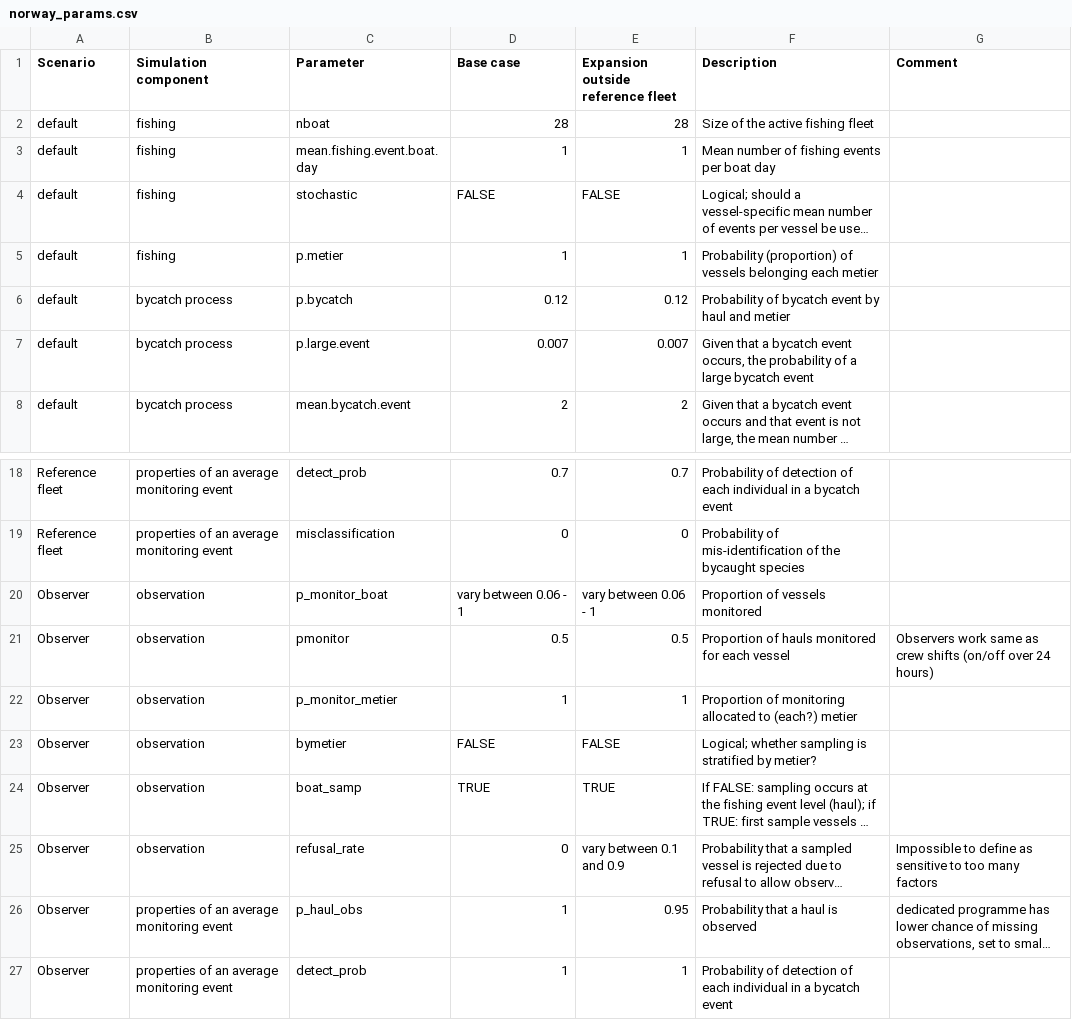
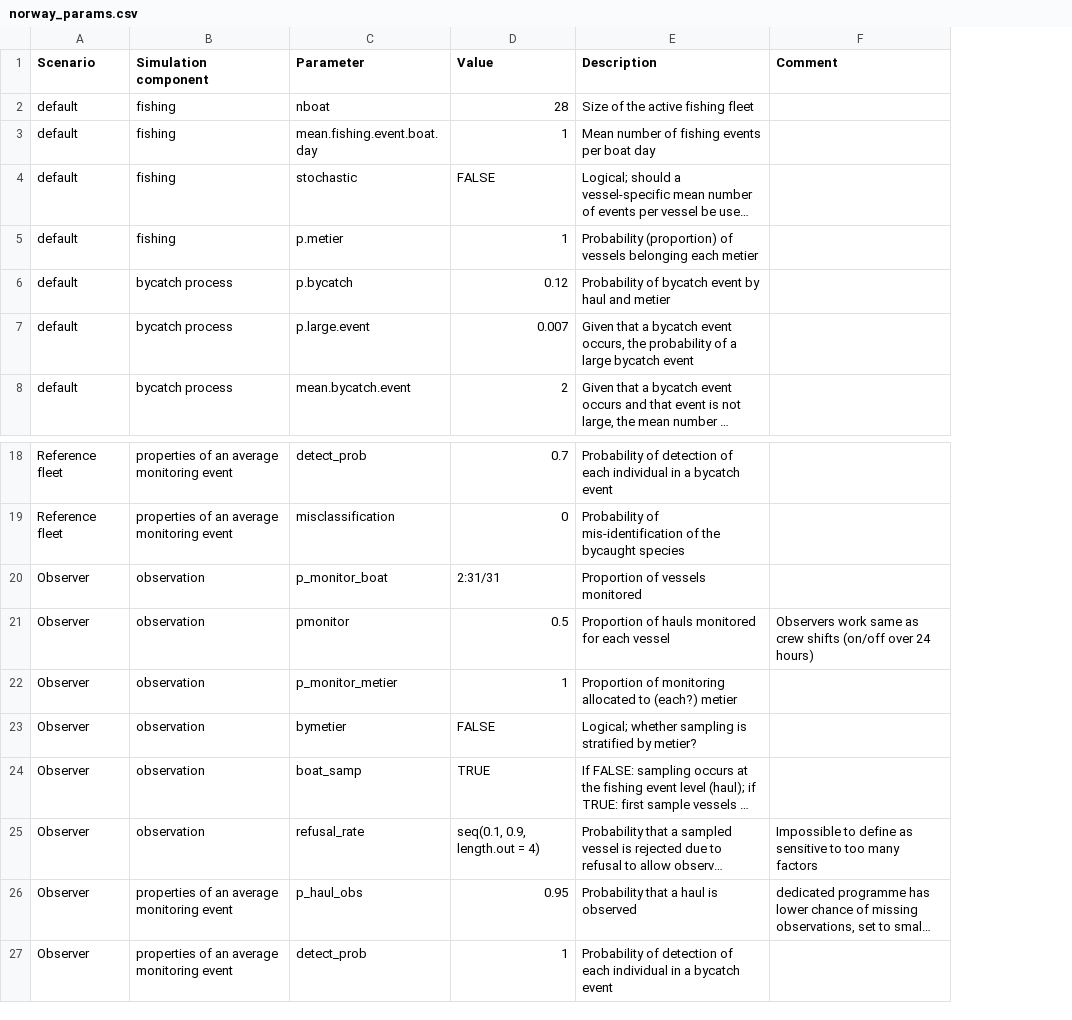
Before and after one commit to tomlclegg/scoti, a CSV file: norway_params.csv, drawn as a sheet; only a part is shown, gaps mark what is left out; long unchanged cells end in …; the diff names each change by its address in the sheet, - before the commit and + after, or states it on an @@ line.

Commit message:
revert to Tom's layout for param table

```diff
--- a/norway_params.csv
+++ b/norway_params.csv
-column E, rows 1-8: Expansion outside reference fleet | 28 | 1 | FALSE | 1 | 0.12 | 0.007 | 2; rows 18-27: 0.7 | 0 | vary between 0.06 - 1 | 0.5 | 1 | FALSE | TRUE | vary between 0.1 and 0.9 | 0.95 | 1
-D1: Base case
+D1: Value
-D20 (Value): vary between 0.06 - 1
+D20 (Value): 2:31/31
-D25 (Value): 0
+D25 (Value): seq(0.1, 0.9, length.out = 4)
-D26 (Value): 1
+D26 (Value): 0.95
```
